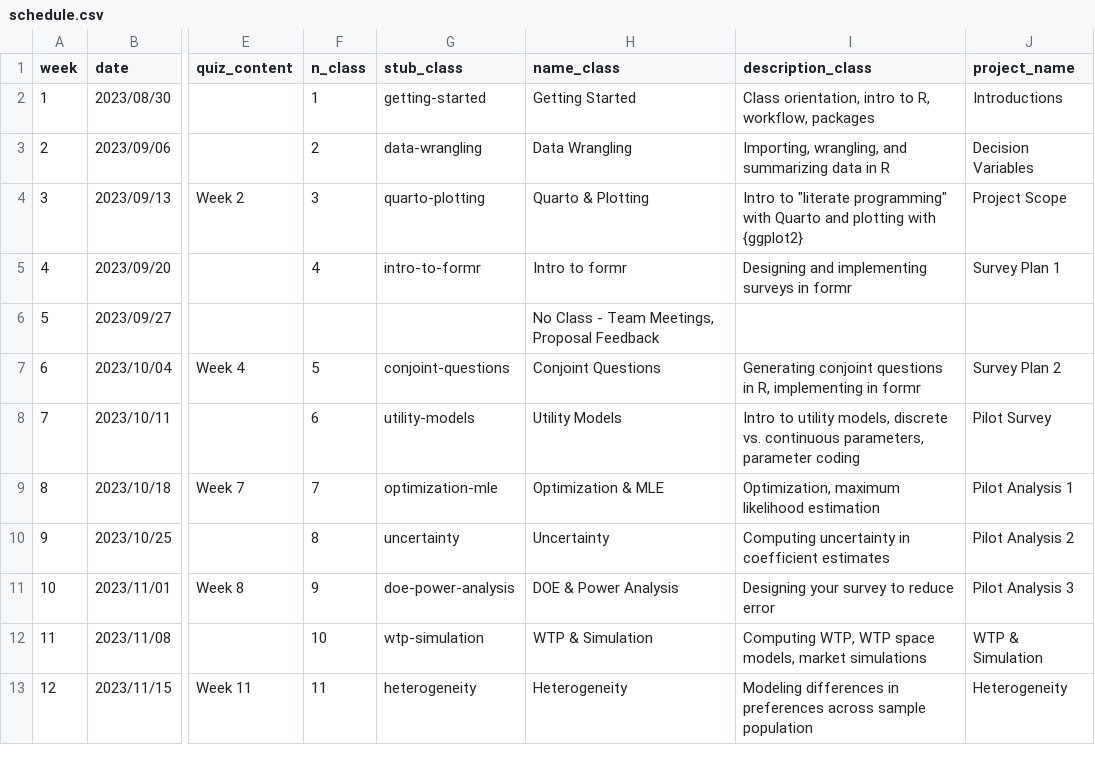
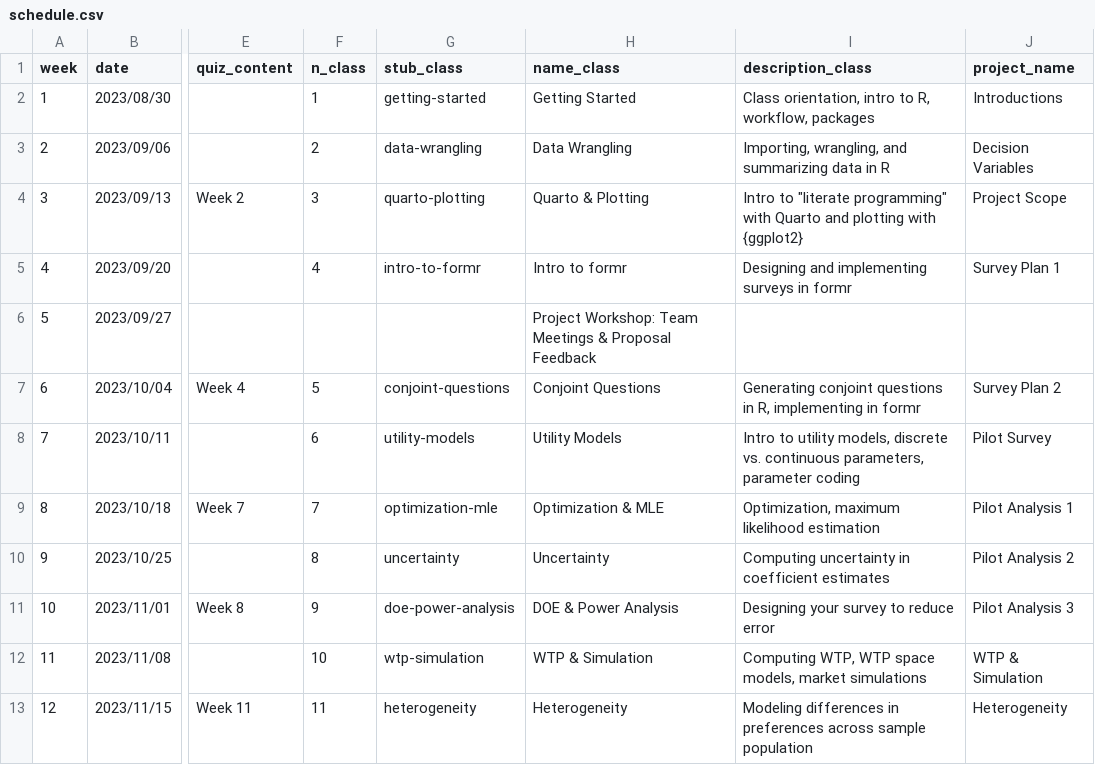
Before and after one commit to emse-madd-gwu/2023-Fall, a CSV file: schedule.csv, drawn as a sheet; only a part is shown, gaps mark what is left out; the diff names each change by its address in the sheet, - before the commit and + after, or states it on an @@ line.

Commit message:
Update schedule.csv

```diff
--- a/schedule.csv
+++ b/schedule.csv
-H6 (name_class): No Class - Team Meetings, Proposal Feedback
+H6 (name_class): Project Workshop: Team Meetings & Proposal Feedback
```
